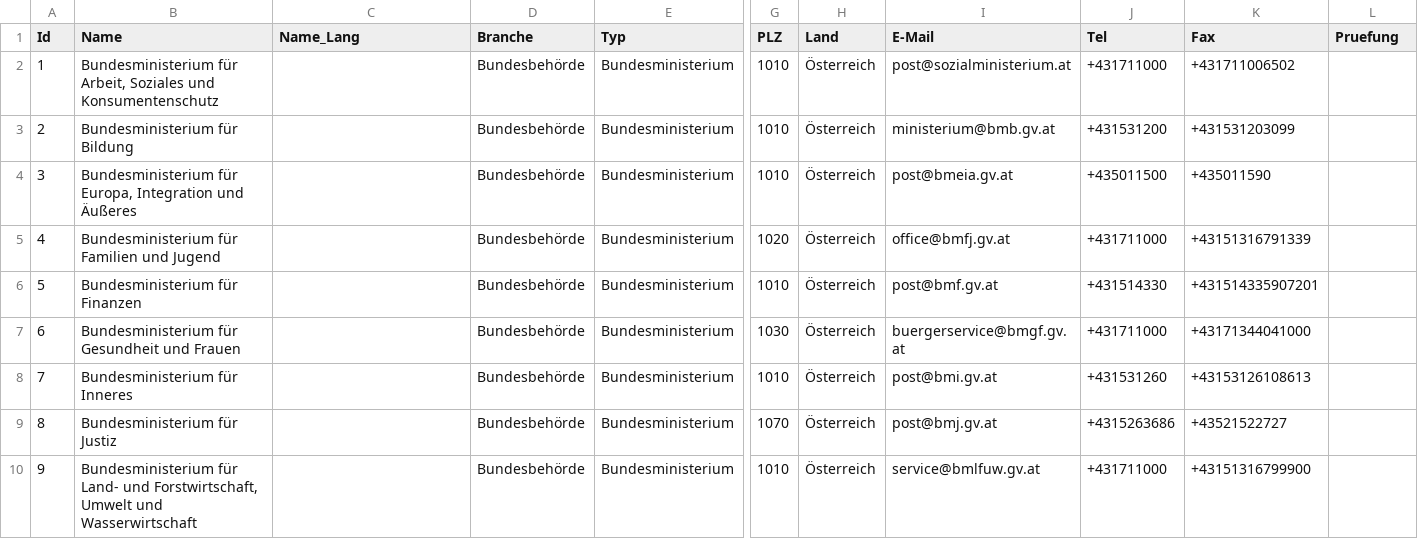
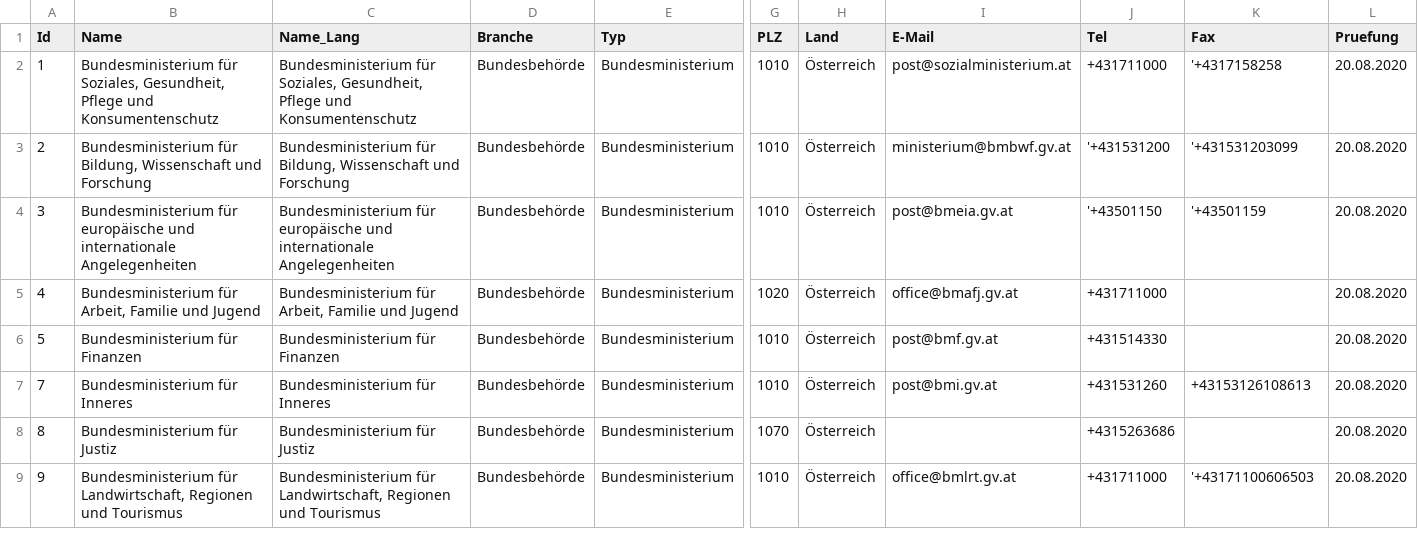
Before and after one commit to cyber-perikarp/auskunftsbegehren_at_adressen, a CSV file: bund/bundesbehoerden.csv, drawn as a sheet; only a part is shown, gaps mark what is left out; removed rows and columns are numbered as before the commit, all else as after; rows hold the shown columns only; the diff covers the shown part only; the diff names each change by its address in the sheet, - before the commit and + after, or states it on an @@ line.

Commit message:
Bund: Bundesministerien

```diff
--- a/bund/bundesbehoerden.csv
+++ b/bund/bundesbehoerden.csv
-B2 (Name): Bundesministerium für Arbeit, Soziales und Konsumentenschutz
+B2 (Name): Bundesministerium für Soziales, Gesundheit, Pflege und Konsumentenschutz
-C2 (Name_Lang): (empty)
+C2 (Name_Lang): Bundesministerium für Soziales, Gesundheit, Pflege und Konsumentenschutz
-K2 (Fax): +431711006502
+K2 (Fax): '+4317158258
-L2:L6 (Pruefung): (empty)
+L2:L6 (Pruefung): 20.08.2020
-B3 (Name): Bundesministerium für Bildung
+B3 (Name): Bundesministerium für Bildung, Wissenschaft und Forschung
-C3 (Name_Lang): (empty)
+C3 (Name_Lang): Bundesministerium für Bildung, Wissenschaft und Forschung
-I3 (E-Mail): ministerium@bmb.gv.at
+I3 (E-Mail): ministerium@bmbwf.gv.at
-J3 (Tel): +431531200
+J3 (Tel): '+431531200
-K3 (Fax): +431531203099
+K3 (Fax): '+431531203099
-B4 (Name): Bundesministerium für Europa, Integration und Äußeres
+B4 (Name): Bundesministerium für europäische und internationale Angelegenheiten
-C4 (Name_Lang): (empty)
+C4 (Name_Lang): Bundesministerium für europäische und internationale Angelegenheiten
-J4 (Tel): +435011500
+J4 (Tel): '+43501150
-K4 (Fax): +435011590
+K4 (Fax): '+43501159
-B5 (Name): Bundesministerium für Familien und Jugend
+B5 (Name): Bundesministerium für Arbeit, Familie und Jugend
-C5 (Name_Lang): (empty)
+C5 (Name_Lang): Bundesministerium für Arbeit, Familie und Jugend
-I5 (E-Mail): office@bmfj.gv.at
+I5 (E-Mail): office@bmafj.gv.at
-K5 (Fax): +43151316791339
+K5 (Fax): (empty)
-C6 (Name_Lang): (empty)
+C6 (Name_Lang): Bundesministerium für Finanzen
-K6 (Fax): +431514335907201
+K6 (Fax): (empty)
-row 7: 6 | Bundesministerium für Gesundheit und Frauen |  | Bundesbehörde | Bundesministerium | 1030 | Österreich | buergerservice@bmgf.gv.at | +431711000 | +43171344041000
-C7 (Name_Lang): (empty)
+C7 (Name_Lang): Bundesministerium für Inneres
-L7:L9 (Pruefung): (empty)
+L7:L9 (Pruefung): 20.08.2020
-C8 (Name_Lang): (empty)
+C8 (Name_Lang): Bundesministerium für Justiz
-I8 (E-Mail): post@bmj.gv.at
+I8 (E-Mail): (empty)
-K8 (Fax): +43521522727
+K8 (Fax): (empty)
-B9 (Name): Bundesministerium für Land- und Forstwirtschaft, Umwelt und Wasserwirtschaft
+B9 (Name): Bundesministerium für Landwirtschaft, Regionen und Tourismus
-C9 (Name_Lang): (empty)
+C9 (Name_Lang): Bundesministerium für Landwirtschaft, Regionen und Tourismus
-I9 (E-Mail): service@bmlfuw.gv.at
+I9 (E-Mail): office@bmlrt.gv.at
-K9 (Fax): +43151316799900
+K9 (Fax): '+43171100606503
```
Also changed, not shown: 1 added row and 18 edited cells elsewhere in this file.
